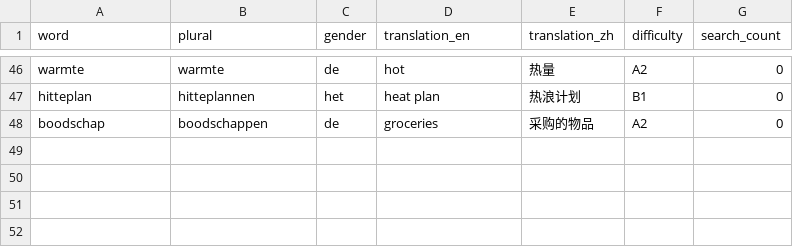
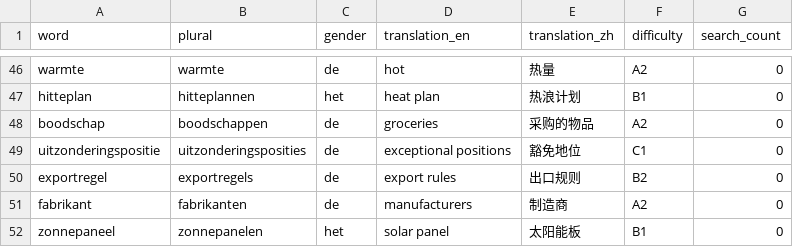
Before and after one commit to cheerzhang/dutch_voc_study, a CSV file: .localDB/guest_noun.csv, drawn as a sheet; only a part is shown, gaps mark what is left out; the diff names each change by its address in the sheet, - before the commit and + after, or states it on an @@ line.

Commit message:
update data

```diff
--- a/.localDB/guest_noun.csv
+++ b/.localDB/guest_noun.csv
+row 49: uitzonderingspositie | uitzonderingsposities | de | exceptional positions | 豁免地位 | C1 | 0
+row 50: exportregel | exportregels | de | export rules | 出口规则 | B2 | 0
+row 51: fabrikant | fabrikanten | de | manufacturers | 制造商 | A2 | 0
+row 52: zonnepaneel | zonnepanelen | het | solar panel | 太阳能板 | B1 | 0
```
Also changed, not shown: .localDB/guest_verb.csv.
